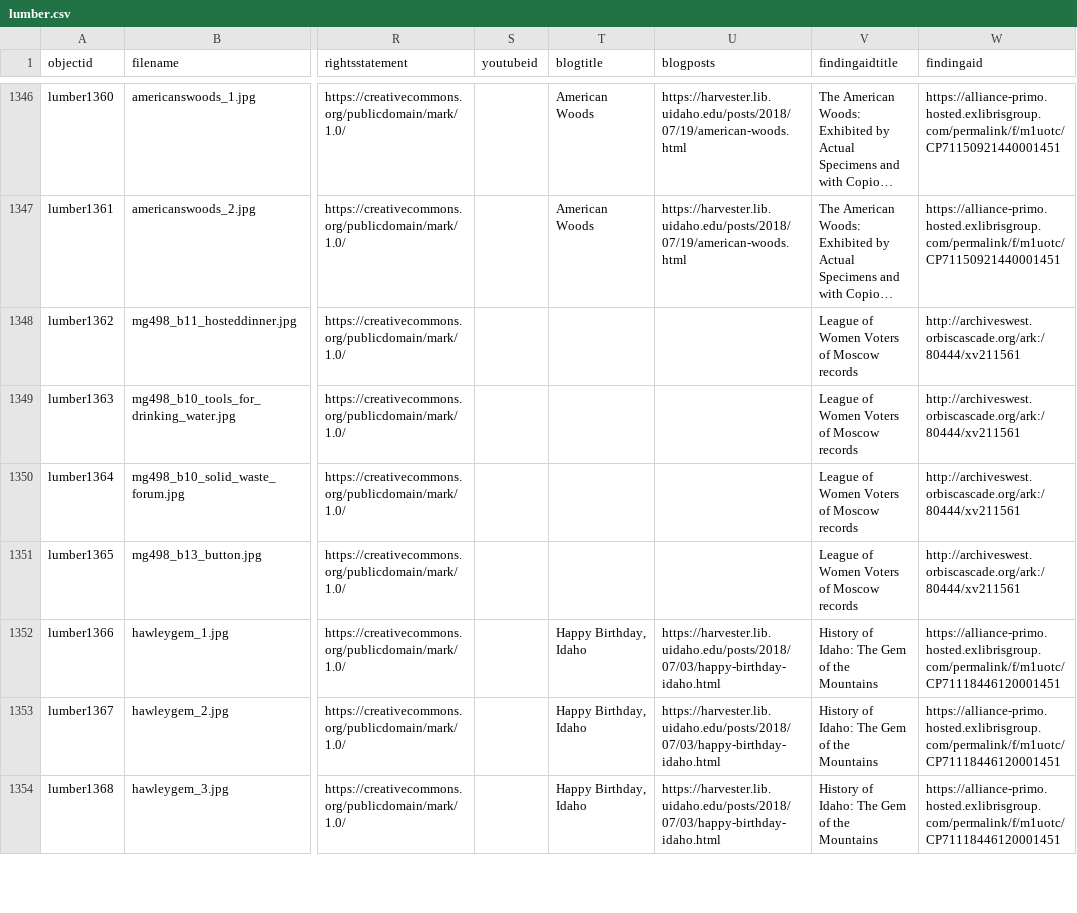
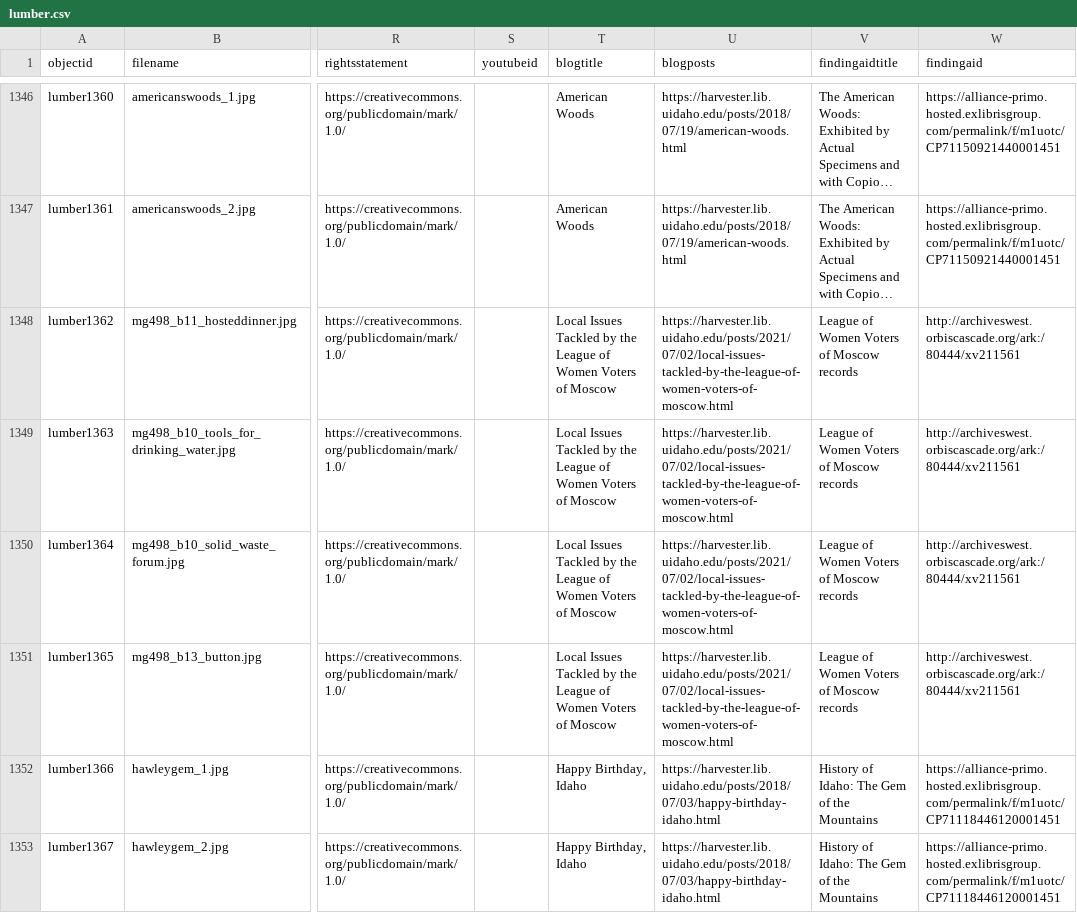
Before and after one commit to uidaholib/spec-lumber, a CSV file: _data/lumber.csv, drawn as a sheet; only a part is shown, gaps mark what is left out; the shorter side is filled out with more unchanged rows; long unchanged cells end in …; the diff names each change by its address in the sheet, - before the commit and + after, or states it on an @@ line.

Commit message:
added post

```diff
--- a/_data/lumber.csv
+++ b/_data/lumber.csv
-T1348:T1351 (blogtitle): (empty)
+T1348:T1351 (blogtitle): Local Issues Tackled by the League of Women Voters of Moscow
-U1348:U1351 (blogposts): (empty)
+U1348:U1351 (blogposts): https://harvester.lib.uidaho.edu/posts/2021/07/02/local-issues-tackled-by-the-league-of-women-voters-of-moscow.html
```
Also changed, not shown: 1 other file.
